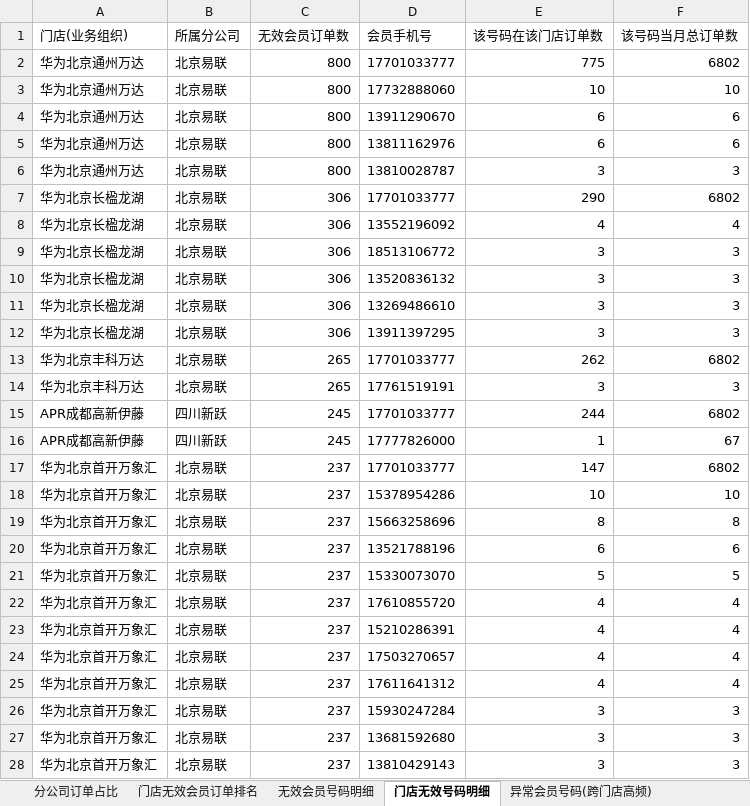
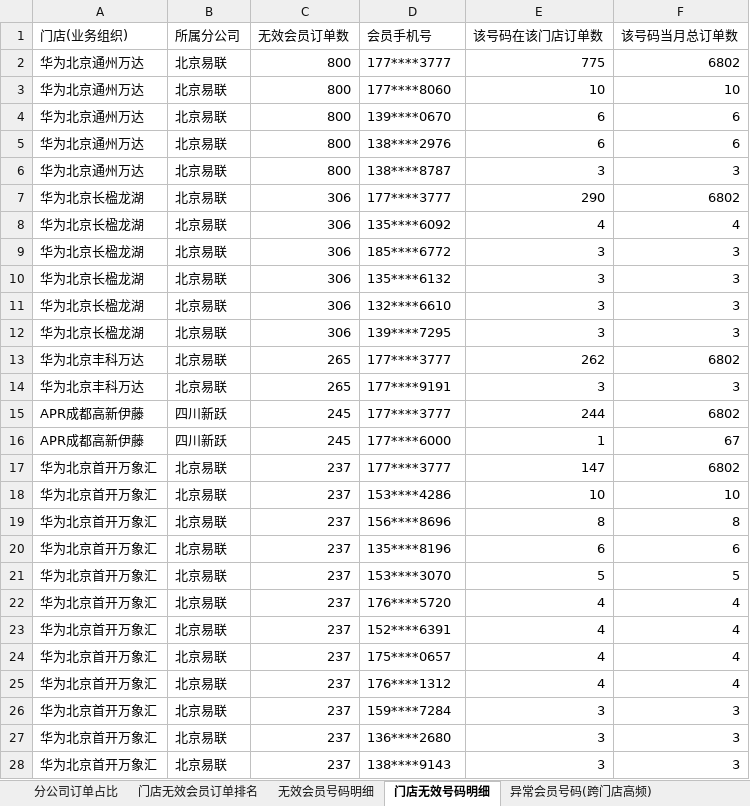
Before and after one commit to panghao007/retail-dashboard, an Excel workbook: d/2026-07-23_会员有效性分析.xlsx, sheet 门店无效号码明细, drawn as a sheet; only a part is shown; values as stored, in another font and other column widths than the file's, no borders; the diff covers the shown part only; the diff names each change by its address in the sheet, - before the commit and + after, or states it on an @@ line.

```diff
--- a/d/2026-07-23_会员有效性分析.xlsx (sheet 门店无效号码明细)
+++ b/d/2026-07-23_会员有效性分析.xlsx (sheet 门店无效号码明细)
-D2 (会员手机号): 17701033777
+D2 (会员手机号): 177****3777
-D3 (会员手机号): 17732888060
+D3 (会员手机号): 177****8060
-D4 (会员手机号): 13911290670
+D4 (会员手机号): 139****0670
-D5 (会员手机号): 13811162976
+D5 (会员手机号): 138****2976
-D6 (会员手机号): 13810028787
+D6 (会员手机号): 138****8787
-D7 (会员手机号): 17701033777
+D7 (会员手机号): 177****3777
-D8 (会员手机号): 13552196092
+D8 (会员手机号): 135****6092
-D9 (会员手机号): 18513106772
+D9 (会员手机号): 185****6772
-D10 (会员手机号): 13520836132
+D10 (会员手机号): 135****6132
-D11 (会员手机号): 13269486610
+D11 (会员手机号): 132****6610
-D12 (会员手机号): 13911397295
+D12 (会员手机号): 139****7295
-D13 (会员手机号): 17701033777
+D13 (会员手机号): 177****3777
-D14 (会员手机号): 17761519191
+D14 (会员手机号): 177****9191
-D15 (会员手机号): 17701033777
+D15 (会员手机号): 177****3777
-D16 (会员手机号): 17777826000
+D16 (会员手机号): 177****6000
-D17 (会员手机号): 17701033777
+D17 (会员手机号): 177****3777
-D18 (会员手机号): 15378954286
+D18 (会员手机号): 153****4286
-D19 (会员手机号): 15663258696
+D19 (会员手机号): 156****8696
-D20 (会员手机号): 13521788196
+D20 (会员手机号): 135****8196
-D21 (会员手机号): 15330073070
+D21 (会员手机号): 153****3070
-D22 (会员手机号): 17610855720
+D22 (会员手机号): 176****5720
-D23 (会员手机号): 15210286391
+D23 (会员手机号): 152****6391
-D24 (会员手机号): 17503270657
+D24 (会员手机号): 175****0657
-D25 (会员手机号): 17611641312
+D25 (会员手机号): 176****1312
-D26 (会员手机号): 15930247284
+D26 (会员手机号): 159****7284
-D27 (会员手机号): 13681592680
+D27 (会员手机号): 136****2680
-D28 (会员手机号): 13810429143
+D28 (会员手机号): 138****9143
```
Also changed, not shown: 558 edited cells elsewhere in this sheet, sheet 无效会员号码明细, sheet 异常会员号码(跨门店高频), 2 other files.
